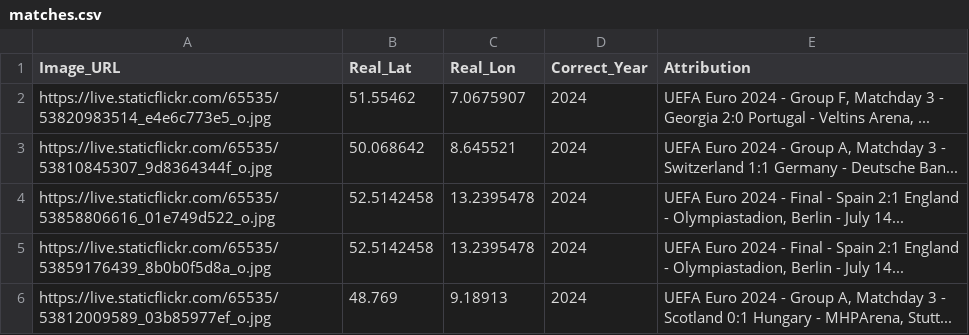
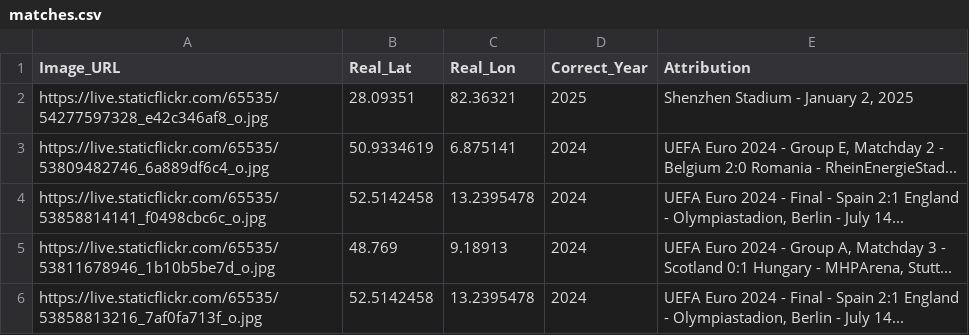
Before and after one commit to jacktkelleher-ops/football-timeguesser, a CSV file: matches.csv, drawn as a sheet.

```diff
--- a/matches.csv
+++ b/matches.csv
@@ -1,6 +1,6 @@
 Image_URL,Real_Lat,Real_Lon,Correct_Year,Attribution
-https://live.staticflickr.com/65535/53820983514_e4e6c773e5_o.jpg,51.55462,7.0675907,2024,"UEFA Euro 2024 - Group F, Matchday 3 - Georgia 2:0 Portugal - Veltins Arena, ..."
-https://live.staticflickr.com/65535/53810845307_9d8364344f_o.jpg,50.068642,8.645521,2024,"UEFA Euro 2024 - Group A, Matchday 3 - Switzerland 1:1 Germany - Deutsche Ban..."
-https://live.staticflickr.com/65535/53858806616_01e749d522_o.jpg,52.5142458,13.2395478,2024,"UEFA Euro 2024 - Final - Spain 2:1 England - Olympiastadion, Berlin - July 14..."
-https://live.staticflickr.com/65535/53859176439_8b0b0f5d8a_o.jpg,52.5142458,13.2395478,2024,"UEFA Euro 2024 - Final - Spain 2:1 England - Olympiastadion, Berlin - July 14..."
-https://live.staticflickr.com/65535/53812009589_03b85977ef_o.jpg,48.769,9.18913,2024,"UEFA Euro 2024 - Group A, Matchday 3 - Scotland 0:1 Hungary - MHPArena, Stutt..."
+https://live.staticflickr.com/65535/54277597328_e42c346af8_o.jpg,28.09351,82.36321,2025,"Shenzhen Stadium - January 2, 2025"
+https://live.staticflickr.com/65535/53809482746_6a889df6c4_o.jpg,50.9334619,6.875141,2024,"UEFA Euro 2024 - Group E, Matchday 2 - Belgium 2:0 Romania - RheinEnergieStad..."
+https://live.staticflickr.com/65535/53858814141_f0498cbc6c_o.jpg,52.5142458,13.2395478,2024,"UEFA Euro 2024 - Final - Spain 2:1 England - Olympiastadion, Berlin - July 14..."
+https://live.staticflickr.com/65535/53811678946_1b10b5be7d_o.jpg,48.769,9.18913,2024,"UEFA Euro 2024 - Group A, Matchday 3 - Scotland 0:1 Hungary - MHPArena, Stutt..."
+https://live.staticflickr.com/65535/53858813216_7af0fa713f_o.jpg,52.5142458,13.2395478,2024,"UEFA Euro 2024 - Final - Spain 2:1 England - Olympiastadion, Berlin - July 14..."
```
